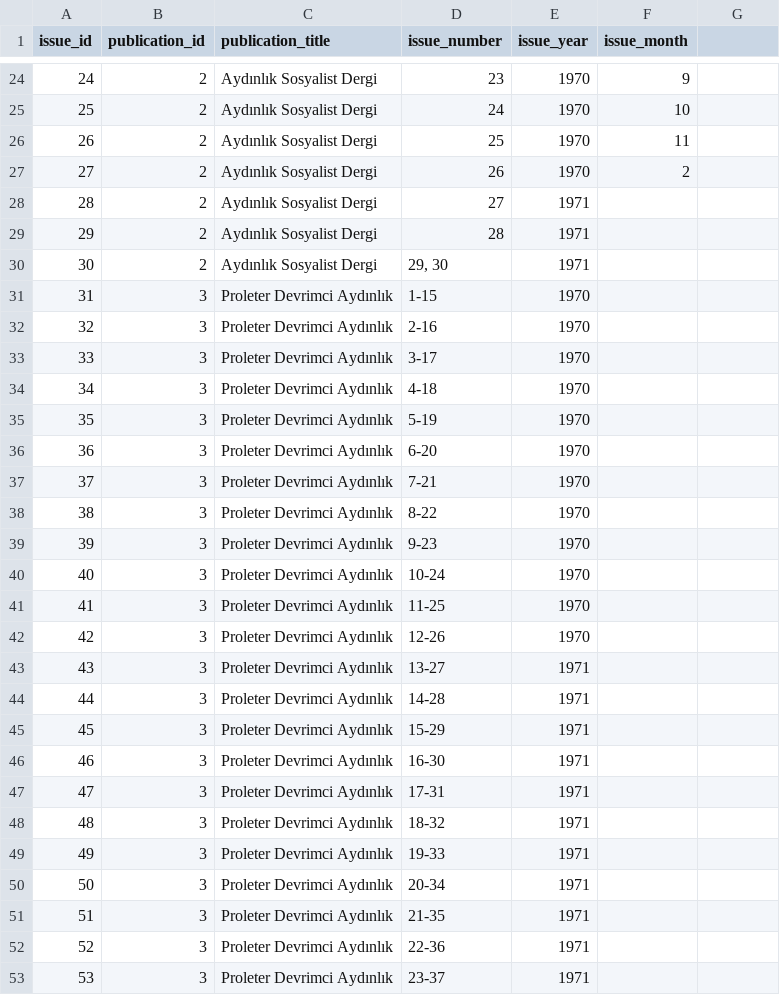
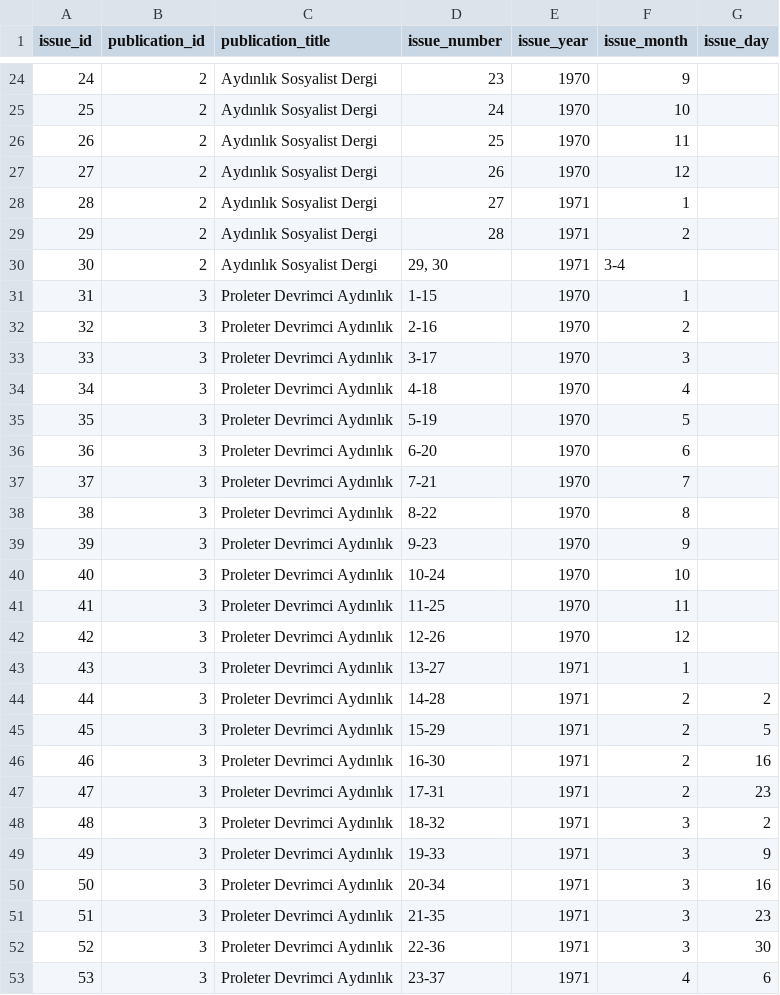
Before and after one commit to ACortellari/ACortellari.github.io, a CSV file: Turkey Palestine Archive/Sources Database/issues.csv, drawn as a sheet; only a part is shown, gaps mark what is left out; the diff covers the shown part only.

Commit message:
enriched article view, simplified tables

```diff
--- a/Turkey Palestine Archive/Sources Database/issues.csv
+++ b/Turkey Palestine Archive/Sources Database/issues.csv
@@ -1 +1 @@
-issue_id	publication_id	publication_title	issue_number	issue_year	issue_month
+issue_id	publication_id	publication_title	issue_number	issue_year	issue_month	issue_day
@@ -27,27 +27,27 @@ issue_id	publication_id	publication_title	issue_number	issue_year	issue_month
-27	2	Aydınlık Sosyalist Dergi	26	1970	2
-28	2	Aydınlık Sosyalist Dergi	27	1971	
-29	2	Aydınlık Sosyalist Dergi	28	1971	
-30	2	Aydınlık Sosyalist Dergi	29, 30	1971	
-31	3	Proleter Devrimci Aydınlık	1-15	1970	
-32	3	Proleter Devrimci Aydınlık	2-16	1970	
-33	3	Proleter Devrimci Aydınlık	3-17	1970	
-34	3	Proleter Devrimci Aydınlık	4-18	1970	
-35	3	Proleter Devrimci Aydınlık	5-19	1970	
-36	3	Proleter Devrimci Aydınlık	6-20	1970	
-37	3	Proleter Devrimci Aydınlık	7-21	1970	
-38	3	Proleter Devrimci Aydınlık	8-22	1970	
-39	3	Proleter Devrimci Aydınlık	9-23	1970	
-40	3	Proleter Devrimci Aydınlık	10-24	1970	
-41	3	Proleter Devrimci Aydınlık	11-25	1970	
-42	3	Proleter Devrimci Aydınlık	12-26	1970	
-43	3	Proleter Devrimci Aydınlık	13-27	1971	
-44	3	Proleter Devrimci Aydınlık	14-28	1971	
-45	3	Proleter Devrimci Aydınlık	15-29	1971	
-46	3	Proleter Devrimci Aydınlık	16-30	1971	
-47	3	Proleter Devrimci Aydınlık	17-31	1971	
-48	3	Proleter Devrimci Aydınlık	18-32	1971	
-49	3	Proleter Devrimci Aydınlık	19-33	1971	
-50	3	Proleter Devrimci Aydınlık	20-34	1971	
-51	3	Proleter Devrimci Aydınlık	21-35	1971	
-52	3	Proleter Devrimci Aydınlık	22-36	1971	
-53	3	Proleter Devrimci Aydınlık	23-37	1971	
+27	2	Aydınlık Sosyalist Dergi	26	1970	12	
+28	2	Aydınlık Sosyalist Dergi	27	1971	1	
+29	2	Aydınlık Sosyalist Dergi	28	1971	2	
+30	2	Aydınlık Sosyalist Dergi	29, 30	1971	3-4	
+31	3	Proleter Devrimci Aydınlık	1-15	1970	1	
+32	3	Proleter Devrimci Aydınlık	2-16	1970	2	
+33	3	Proleter Devrimci Aydınlık	3-17	1970	3	
+34	3	Proleter Devrimci Aydınlık	4-18	1970	4	
+35	3	Proleter Devrimci Aydınlık	5-19	1970	5	
+36	3	Proleter Devrimci Aydınlık	6-20	1970	6	
+37	3	Proleter Devrimci Aydınlık	7-21	1970	7	
+38	3	Proleter Devrimci Aydınlık	8-22	1970	8	
+39	3	Proleter Devrimci Aydınlık	9-23	1970	9	
+40	3	Proleter Devrimci Aydınlık	10-24	1970	10	
+41	3	Proleter Devrimci Aydınlık	11-25	1970	11	
+42	3	Proleter Devrimci Aydınlık	12-26	1970	12	
+43	3	Proleter Devrimci Aydınlık	13-27	1971	1	
+44	3	Proleter Devrimci Aydınlık	14-28	1971	2	2
+45	3	Proleter Devrimci Aydınlık	15-29	1971	2	5
+46	3	Proleter Devrimci Aydınlık	16-30	1971	2	16
+47	3	Proleter Devrimci Aydınlık	17-31	1971	2	23
+48	3	Proleter Devrimci Aydınlık	18-32	1971	3	2
+49	3	Proleter Devrimci Aydınlık	19-33	1971	3	9
+50	3	Proleter Devrimci Aydınlık	20-34	1971	3	16
+51	3	Proleter Devrimci Aydınlık	21-35	1971	3	23
+52	3	Proleter Devrimci Aydınlık	22-36	1971	3	30
+53	3	Proleter Devrimci Aydınlık	23-37	1971	4	6
```
Also changed, not shown: 20 edited cells elsewhere in this file, Turkey Palestine Archive/Sources Database/article_view.csv, 2 other files.
